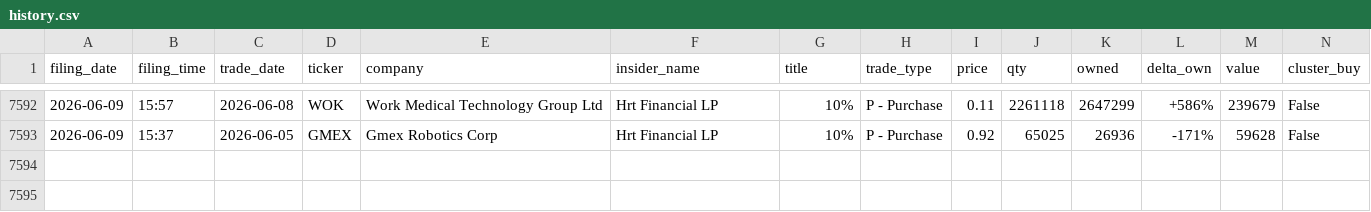
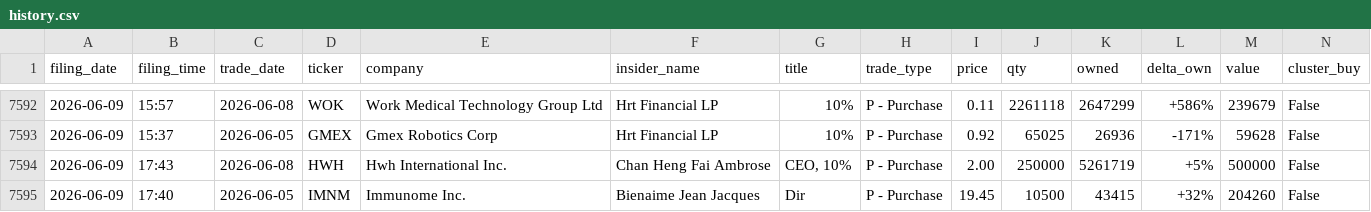
Before and after one commit to insideredgepro/insideredgepro.github.io, a CSV file: data/history.csv, drawn as a sheet; only a part is shown, gaps mark what is left out.

```diff
--- a/data/history.csv
+++ b/data/history.csv
@@ -7593 +7593,3 @@ filing_date,filing_time,trade_date,ticker,company,insider_name,title,trade_type,
 2026-06-09,15:37,2026-06-05,GMEX,Gmex Robotics Corp,Hrt Financial LP,10%,P - Purchase,0.92,65025,26936,-171%,59628,False
+2026-06-09,17:43,2026-06-08,HWH,Hwh International Inc.,Chan Heng Fai Ambrose,"CEO, 10%",P - Purchase,2.00,250000,5261719,+5%,500000,False
+2026-06-09,17:40,2026-06-05,IMNM,Immunome Inc.,Bienaime Jean Jacques,Dir,P - Purchase,19.45,10500,43415,+32%,204260,False
```
Also changed, not shown: 3 other files.
